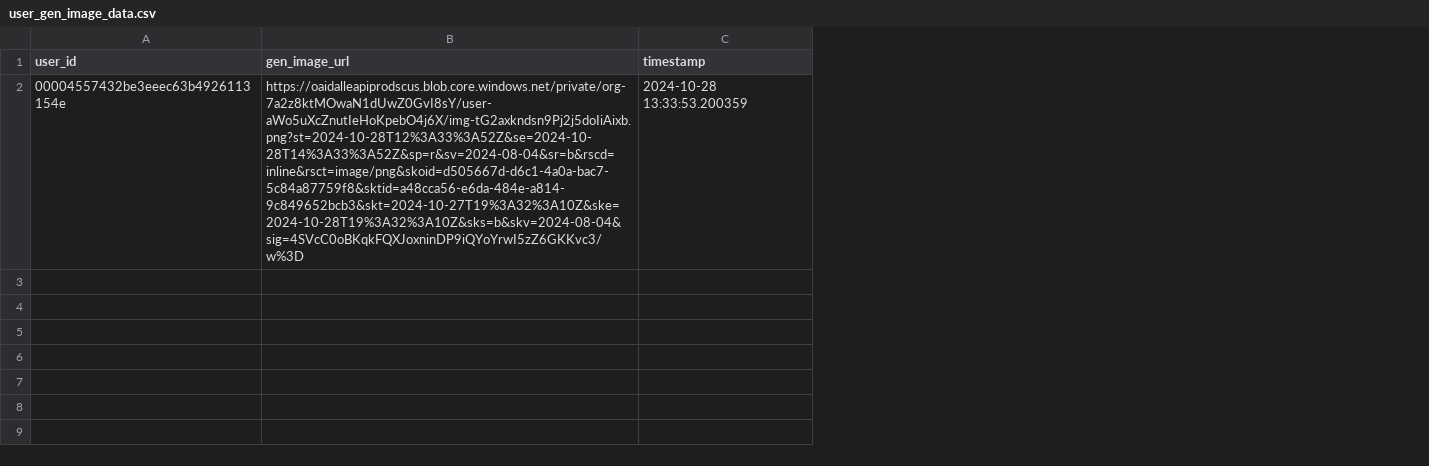
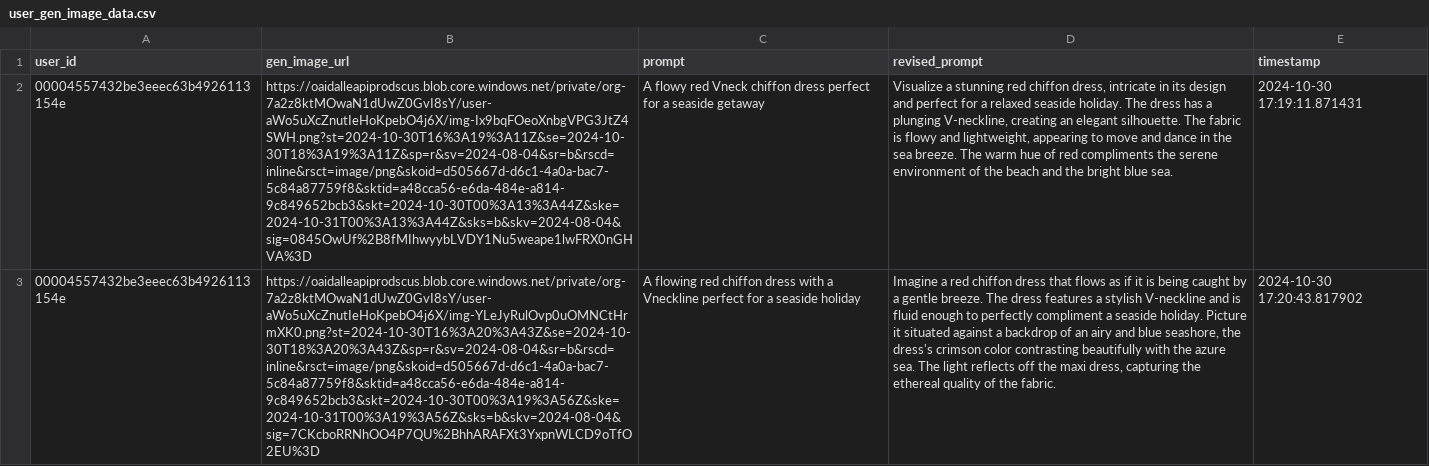
Before and after one commit to Alejandro-houlu/PersonalImageGenerator, a CSV file: pig_data_processor/static/user_gen_image_data/user_gen_image_data.csv, drawn as a sheet; addresses are those after the commit; the diff names each change by its address in the sheet, - before the commit and + after, or states it on an @@ line.

```diff
--- a/pig_data_processor/static/user_gen_image_data/user_gen_image_data.csv
+++ b/pig_data_processor/static/user_gen_image_data/user_gen_image_data.csv
+column C (prompt), row 3: A flowing red chiffon dress with a Vneckline perfect for a seaside holiday
+column D (revised_prompt), row 3: Imagine a red chiffon dress that flows as if it is being caught by a gentle breeze. The dress features a stylish V-neckline and is fluid enough to perfectly compliment a seaside holiday. Picture it situated against a backdrop of an airy and blue seashore, the dress's crimson color contrasting beautifully with the azure sea. The light reflects off the maxi dress, capturing the ethereal quality of the fabric.
+row 2: 00004557432be3eeec63b4926113154e | https://oaidalleapiprodscus.blob.core.windows.net/private/org-7a2z8ktMOwaN1dUwZ0GvI8sY/user-aWo5uXcZnutIeHoKpebO4j6X/img-Ix9bqFOeoXnbgVPG3JtZ4SWH.png?st=2024-10-30T16%3A19%3A11Z&se=2024-10-30T18%3A19%3A11Z&sp=r&sv=2024-08-04&sr=b&rscd=inline&rsct=image/png&skoid=d505667d-d6c1-4a0a-bac7-5c84a87759f8&sktid=a48cca56-e6da-484e-a814-9c849652bcb3&skt=2024-10-30T00%3A13%3A44Z&ske=2024-10-31T00%3A13%3A44Z&sks=b&skv=2024-08-04&sig=0845OwUf%2B8fMIhwyybLVDY1Nu5weape1lwFRX0nGHVA%3D | A flowy red Vneck chiffon dress perfect for a seaside getaway | Visualize a stunning red chiffon dress, intricate in its design and perfect for a relaxed seaside holiday. The dress has a plunging V-neckline, creating an elegant silhouette. The fabric is flowy and lightweight, appearing to move and dance in the sea breeze. The warm hue of red compliments the serene environment of the beach and the bright blue sea. | 2024-10-30 17:19:11.871431
-B3 (gen_image_url): https://oaidalleapiprodscus.blob.core.windows.net/private/org-7a2z8ktMOwaN1dUwZ0GvI8sY/user-aWo5uXcZnutIeHoKpebO4j6X/img-tG2axkndsn9Pj2j5doIiAixb.png?st=2024-10-28T12%3A33%3A52Z&se=2024-10-28T14%3A33%3A52Z&sp=r&sv=2024-08-04&sr=b&rscd=inline&rsct=image/png&skoid=d505667d-d6c1-4a0a-bac7-5c84a87759f8&sktid=a48cca56-e6da-484e-a814-9c849652bcb3&skt=2024-10-27T19%3A32%3A10Z&ske=2024-10-28T19%3A32%3A10Z&sks=b&skv=2024-08-04&sig=4SVcC0oBKqkFQXJoxninDP9iQYoYrwI5zZ6GKKvc3/w%3D
+B3 (gen_image_url): https://oaidalleapiprodscus.blob.core.windows.net/private/org-7a2z8ktMOwaN1dUwZ0GvI8sY/user-aWo5uXcZnutIeHoKpebO4j6X/img-YLeJyRulOvp0uOMNCtHrmXK0.png?st=2024-10-30T16%3A20%3A43Z&se=2024-10-30T18%3A20%3A43Z&sp=r&sv=2024-08-04&sr=b&rscd=inline&rsct=image/png&skoid=d505667d-d6c1-4a0a-bac7-5c84a87759f8&sktid=a48cca56-e6da-484e-a814-9c849652bcb3&skt=2024-10-30T00%3A19%3A56Z&ske=2024-10-31T00%3A19%3A56Z&sks=b&skv=2024-08-04&sig=7CKcboRRNhOO4P7QU%2BhhARAFXt3YxpnWLCD9oTfO2EU%3D
-E3 (timestamp): 2024-10-28 13:33:53.200359
+E3 (timestamp): 2024-10-30 17:20:43.817902
```
Also changed, not shown: 26 other files.
